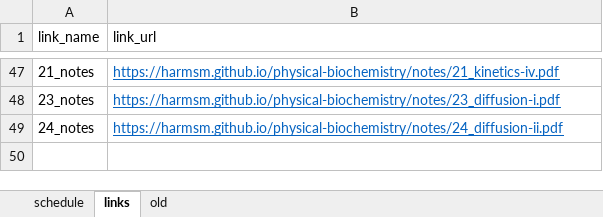
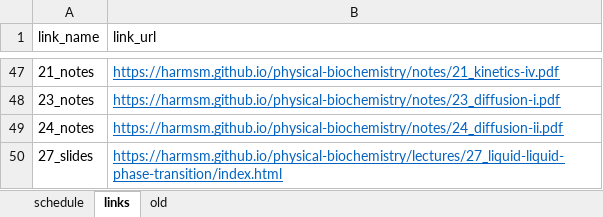
Before and after one commit to harmsm/physical-biochemistry, an Excel workbook: dev/schedule.xlsx, sheet links, drawn as a sheet; only a part is shown, gaps mark what is left out; values as stored, in another font and other column widths than the file's, no borders; the diff names each change by its address in the sheet, - before the commit and + after, or states it on an @@ line.

```diff
--- a/dev/schedule.xlsx (sheet links)
+++ b/dev/schedule.xlsx (sheet links)
+row 50: 27_slides | https://harmsm.github.io/physical-biochemistry/lectures/27_liquid-liquid-phase-transition/index.html
```
Also changed, not shown: sheet schedule, 1 other file.
